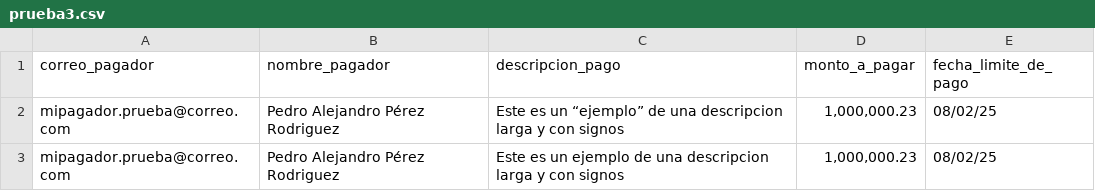
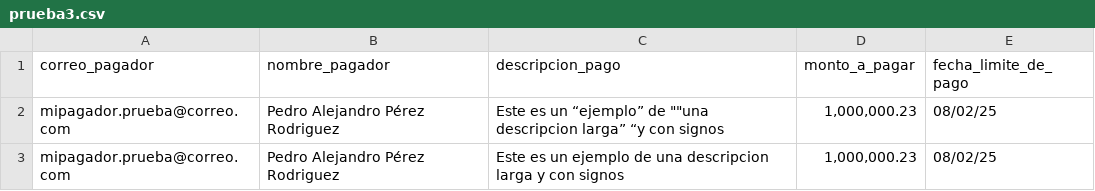
Before and after one commit to arleycaranton-beitech/pruebaCSV, a CSV file: prueba3.csv, drawn as a sheet.

```diff
--- a/prueba3.csv
+++ b/prueba3.csv
@@ -1,3 +1,3 @@
 correo_pagador;nombre_pagador;descripcion_pago;monto_a_pagar;fecha_limite_de_pago
-mipagador.prueba@correo.com;Pedro Alejandro Pérez Rodriguez;Este es un “ejemplo” de una descripcion larga y con signos;1,000,000.23;08/02/25
+mipagador.prueba@correo.com;Pedro Alejandro Pérez Rodriguez;Este es un “ejemplo” de ""una descripcion larga” “y con signos;1,000,000.23;08/02/25
 mipagador.prueba@correo.com;Pedro Alejandro Pérez Rodriguez;Este es un ejemplo de una descripcion larga y con signos;1,000,000.23;08/02/25
```
Also changed, not shown: 1 other file.
